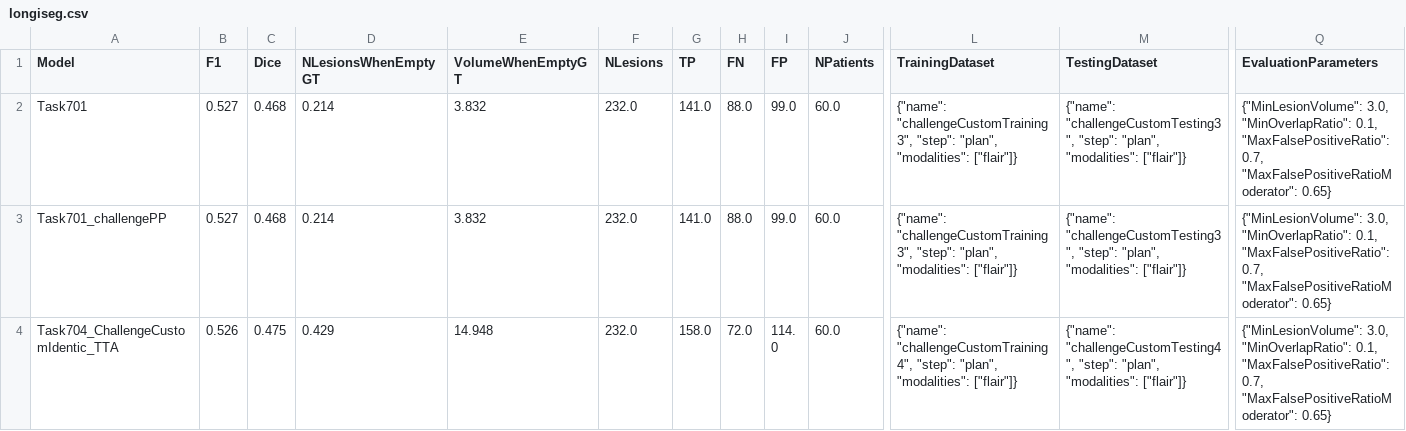
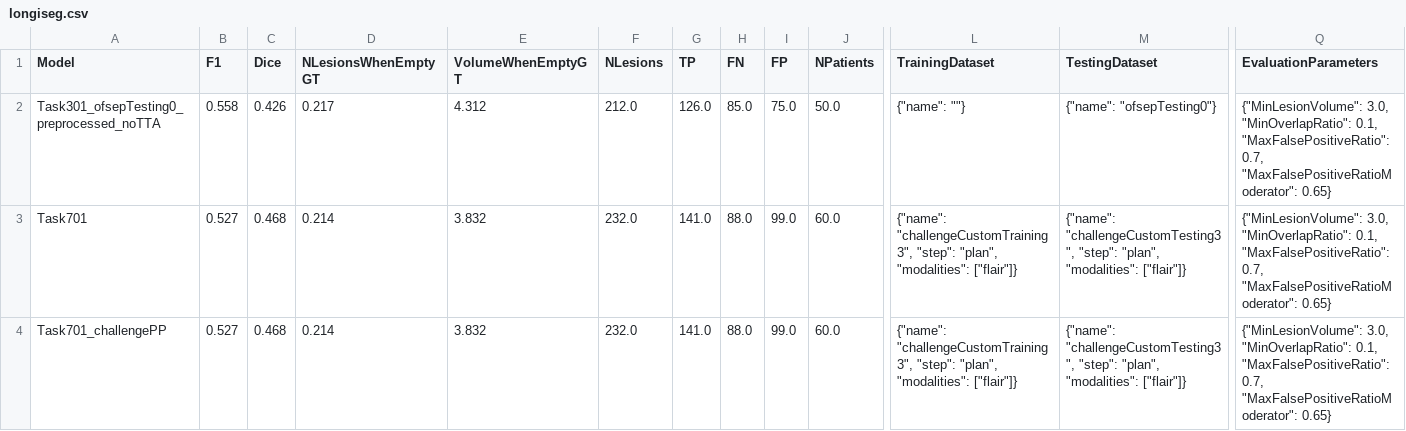
Before and after one commit to arthursw/ms_study, a CSV file: longiseg.csv, drawn as a sheet; only a part is shown, gaps mark what is left out; the shorter side is filled out with more unchanged rows; rows hold the shown columns only; the diff names each change by its address in the sheet, - before the commit and + after, or states it on an @@ line.

Commit message:
update longiseg4ms evaluation

```diff
--- a/longiseg.csv
+++ b/longiseg.csv
+row 2: Task301_ofsepTesting0_preprocessed_noTTA | 0.558 | 0.426 | 0.217 | 4.312 | 212.0 | 126.0 | 85.0 | 75.0 | 50.0 | {"name": ""} | {"name": "ofsepTesting0"} | {"MinLesionVolume": 3.0, "MinOverlapRatio": 0.1, "MaxFalsePositiveRatio": 0.7, "MaxFalsePositiveRatioModerator": 0.65}
```
